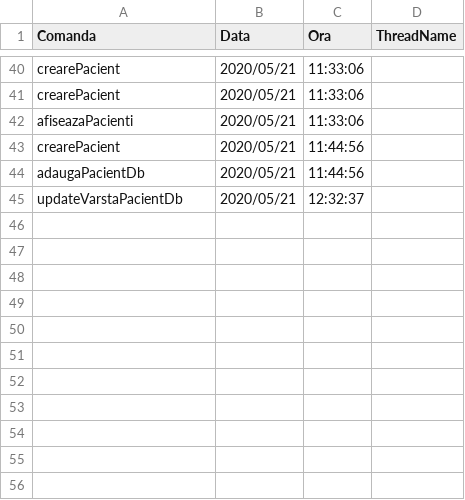
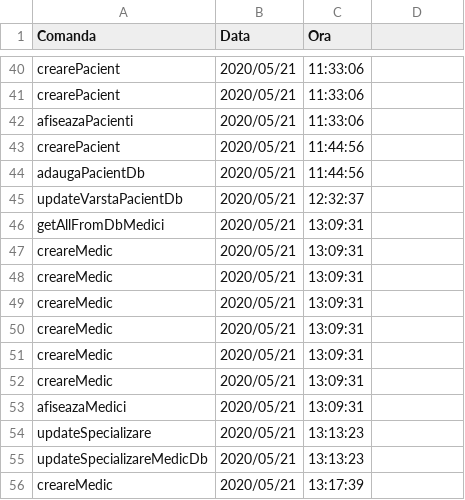
Before and after one commit to cameliapatilea/pao-labs, a CSV file: Proiect/src/excel/audit.csv, drawn as a sheet; only a part is shown, gaps mark what is left out; the diff names each change by its address in the sheet, - before the commit and + after, or states it on an @@ line.

Commit message:
Medic Service for Db

```diff
--- a/Proiect/src/excel/audit.csv
+++ b/Proiect/src/excel/audit.csv
-D1: ThreadName
+D1: (empty)
+row 46: getAllFromDbMedici | 2020/05/21 | 13:09:31
+row 47: creareMedic | 2020/05/21 | 13:09:31
+row 48: creareMedic | 2020/05/21 | 13:09:31
+row 49: creareMedic | 2020/05/21 | 13:09:31
+row 50: creareMedic | 2020/05/21 | 13:09:31
+row 51: creareMedic | 2020/05/21 | 13:09:31
+row 52: creareMedic | 2020/05/21 | 13:09:31
+row 53: afiseazaMedici | 2020/05/21 | 13:09:31
+row 54: updateSpecializare | 2020/05/21 | 13:13:23
+row 55: updateSpecializareMedicDb | 2020/05/21 | 13:13:23
+row 56: creareMedic | 2020/05/21 | 13:17:39
```
Also changed, not shown: Proiect/out/production/proiectPAO/excel/audit.csv, Proiect/src/excel/medici.csv, 4 other files.
